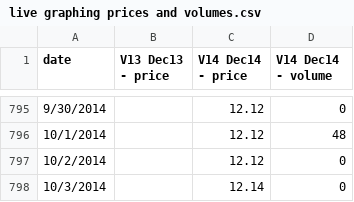
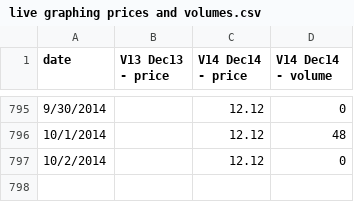
Before and after one commit to climatepolicy/dashboard, a CSV file: csv/live graphing prices and volumes.csv, drawn as a sheet; only a part is shown, gaps mark what is left out; the diff names each change by its address in the sheet, - before the commit and + after, or states it on an @@ line.

Commit message:
Latest data

```diff
--- a/csv/live graphing prices and volumes.csv
+++ b/csv/live graphing prices and volumes.csv
-row 798: 10/3/2014 |  | 12.14 | 0
```
